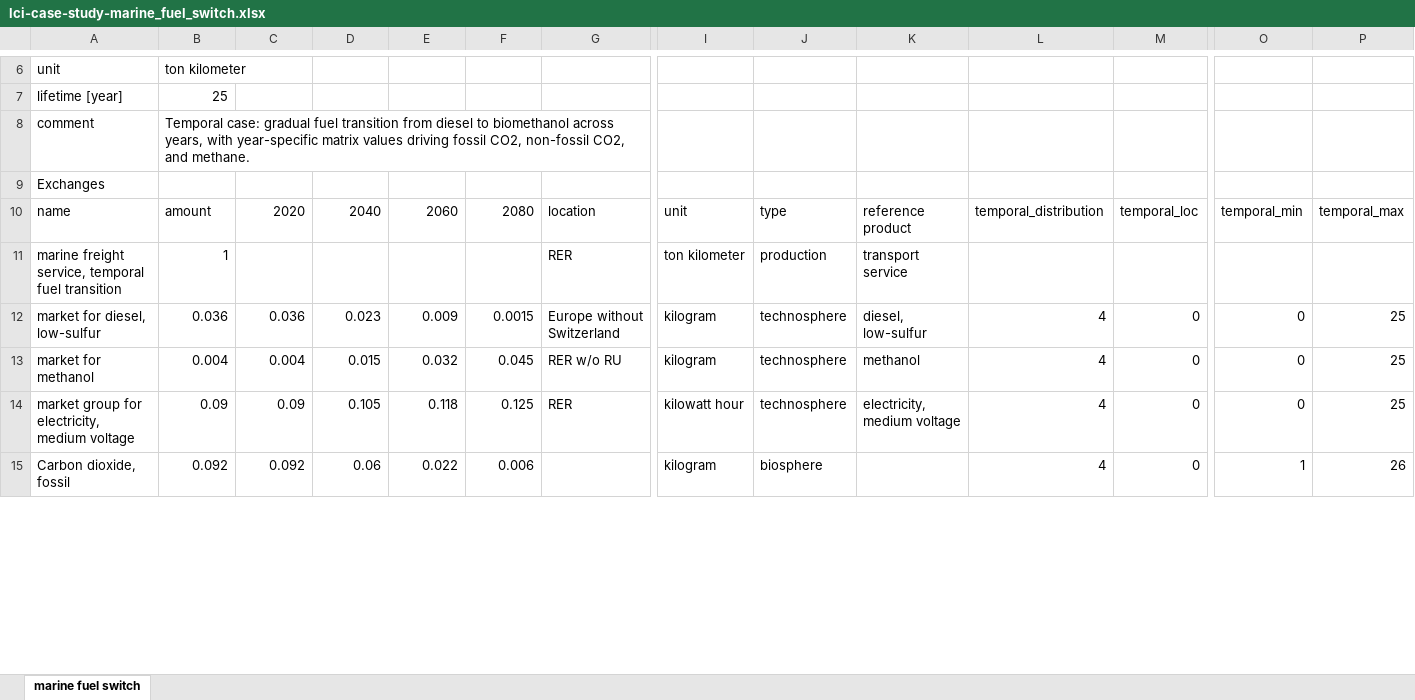
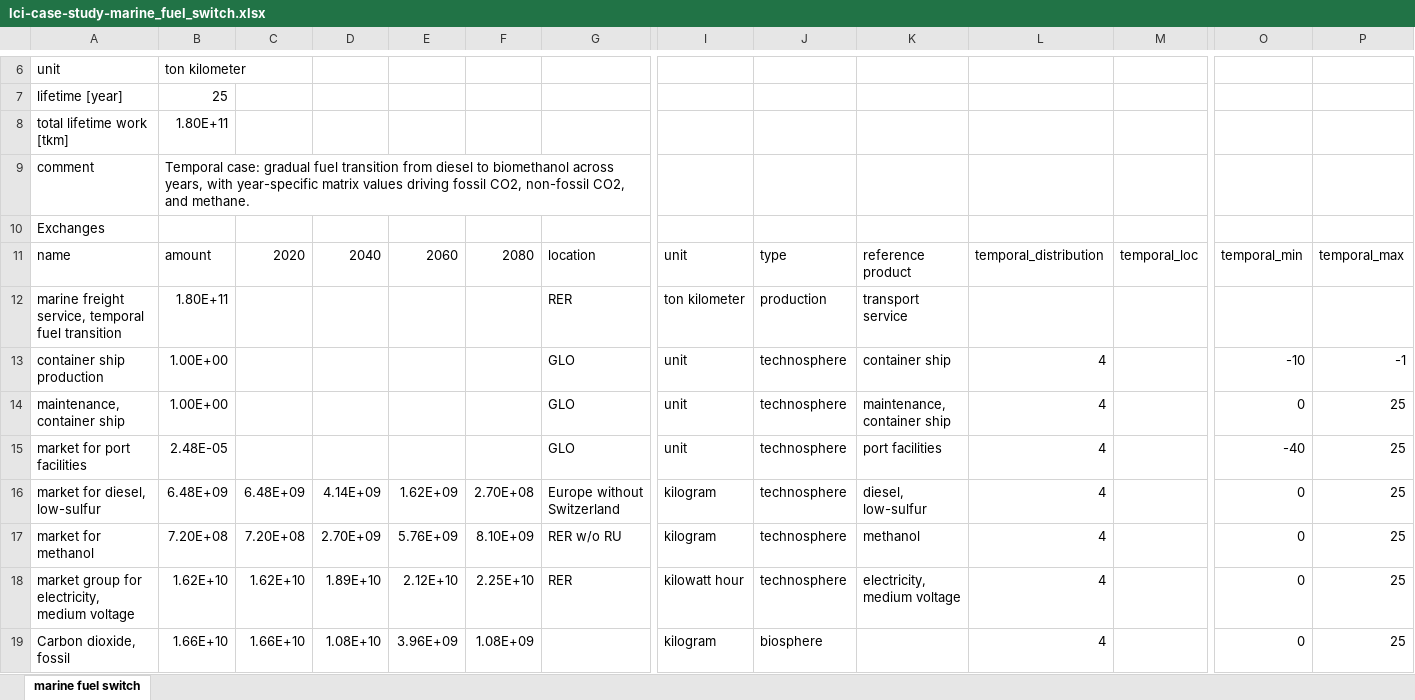
Before and after one commit to Laboratory-for-Energy-Systems-Analysis/trails, an Excel workbook: dev/publication/LCIs/lci-case-study-marine_fuel_switch.xlsx, sheet marine fuel switch, drawn as a sheet; only a part is shown, gaps mark what is left out; values as stored, in another font and other column widths than the file's, no borders; addresses are those after the commit; rows hold the shown columns only; the diff covers the shown part only; the diff names each change by its address in the sheet, - before the commit and + after, or states it on an @@ line.

```diff
--- a/dev/publication/LCIs/lci-case-study-marine_fuel_switch.xlsx (sheet marine fuel switch)
+++ b/dev/publication/LCIs/lci-case-study-marine_fuel_switch.xlsx (sheet marine fuel switch)
+row 8: total lifetime work [tkm] | 1.80E+11
-B12: 1
+B12: 1.80E+11
+row 13: container ship production | 1.00E+00 |  |  |  |  | GLO | unit | technosphere | container ship | 4 |  | -10 | -1
+row 14: maintenance, container ship | 1.00E+00 |  |  |  |  | GLO | unit | technosphere | maintenance, container ship | 4 |  | 0 | 25
+row 15: market for port facilities | 2.48E-05 |  |  |  |  | GLO | unit | technosphere | port facilities | 4 |  | -40 | 25
-B16: 0.036
+B16: 6.48E+09
-C16: 0.036
+C16: 6.48E+09
-D16: 0.023
+D16: 4.14E+09
-E16: 0.009
+E16: 1.62E+09
-F16: 0.0015
+F16: 2.70E+08
-M16:M19: 0
+M16:M19: (empty)
-B17: 0.004
+B17: 7.20E+08
-C17: 0.004
+C17: 7.20E+08
-D17: 0.015
+D17: 2.70E+09
-E17: 0.032
+E17: 5.76E+09
-F17: 0.045
+F17: 8.10E+09
-B18: 0.09
+B18: 1.62E+10
-C18: 0.09
+C18: 1.62E+10
-D18: 0.105
+D18: 1.89E+10
-E18: 0.118
+E18: 2.12E+10
-F18: 0.125
+F18: 2.25E+10
-B19: 0.092
+B19: 1.66E+10
-C19: 0.092
+C19: 1.66E+10
-D19: 0.06
+D19: 1.08E+10
-E19: 0.022
+E19: 3.96E+09
-F19: 0.006
+F19: 1.08E+09
-O19: 1
+O19: 0
-P19: 26
+P19: 25
```
Also changed, not shown: 32 edited cells elsewhere in this sheet, formulas that keep their value, dev/publication/LCIs/lci-case-study-ccu_polyol_delayed_release.xlsx, dev/publication/LCIs/lci-case-study-daccs_storage_risk.xlsx, 3 other files.
